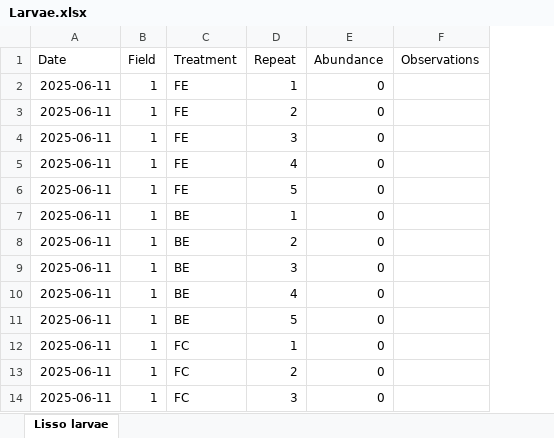
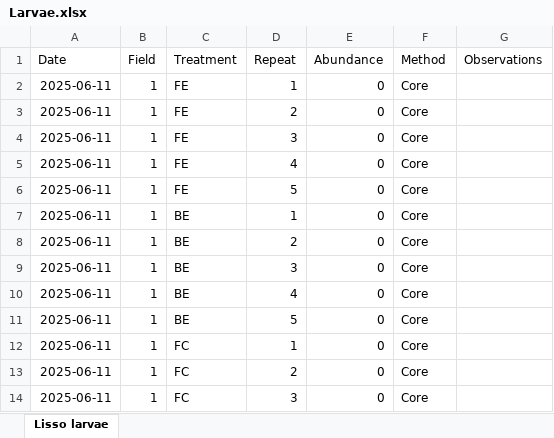
Before and after one commit to Alex-MuEs/Exclusion-Lisso-Analysis, an Excel workbook: data/original/Larvae.xlsx, sheet Lisso larvae, drawn as a sheet; only a part is shown; values as stored, in another font and other column widths than the file's, no borders; table styles not drawn; the diff names each change by its address in the sheet, - before the commit and + after, or states it on an @@ line.

Commit message:
Added "sampling method" variable in Larvae excel and csv files. Added screening by sampling method to Larvae script.

```diff
--- a/data/original/Larvae.xlsx (sheet Lisso larvae)
+++ b/data/original/Larvae.xlsx (sheet Lisso larvae)
+column F (Method), rows 2-14: all Core
```
Also changed, not shown: 2 other files.
